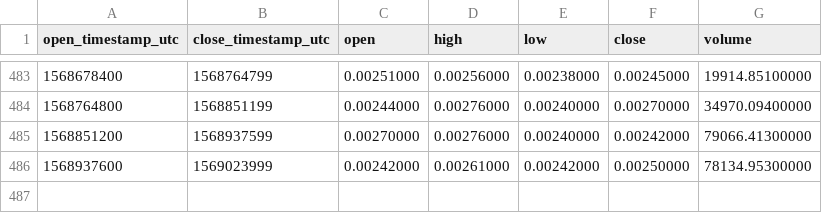
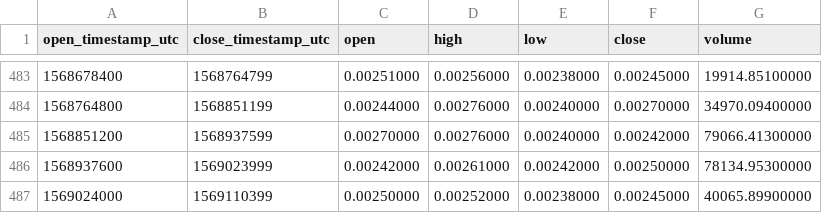
Before and after one commit to cryptobigbro/binance-SKYETH, a CSV file: binance-SKYETH-1d.csv, drawn as a sheet; only a part is shown, gaps mark what is left out.

```diff
--- a/binance-SKYETH-1d.csv
+++ b/binance-SKYETH-1d.csv
@@ -486 +486,2 @@ open_timestamp_utc,close_timestamp_utc,open,high,low,close,volume
 1568937600,1569023999,0.00242000,0.00261000,0.00242000,0.00250000,78134.95300000
+1569024000,1569110399,0.00250000,0.00252000,0.00238000,0.00245000,40065.89900000
```
Also changed, not shown: binance-SKYETH-1h.csv.
